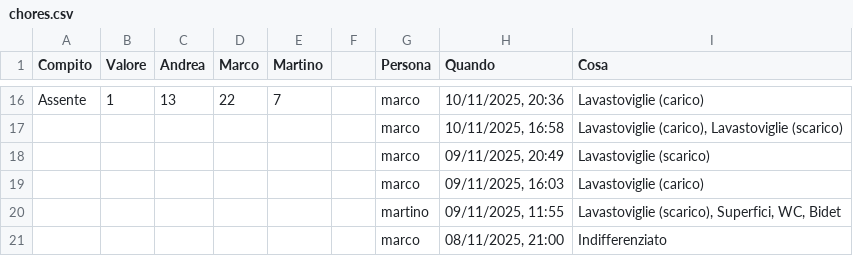
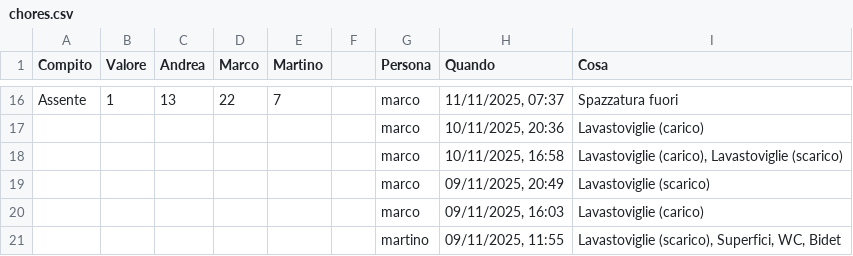
Before and after one commit to BertrandPouget/v0-litpi, a CSV file: data/chores.csv, drawn as a sheet; only a part is shown, gaps mark what is left out; the shorter side is filled out with more unchanged rows; the diff covers the shown part only; the diff names each change by its address in the sheet, - before the commit and + after, or states it on an @@ line.

Commit message:
Update chores for marco

```diff
--- a/data/chores.csv
+++ b/data/chores.csv
-H16 (Quando): 10/11/2025, 20:36
+H16 (Quando): 11/11/2025, 07:37
-I16 (Cosa): Lavastoviglie (carico)
+I16 (Cosa): Spazzatura fuori
+row 17:  |  |  |  |  |  | marco | 10/11/2025, 20:36 | Lavastoviglie (carico)
```
Also changed, not shown: 32 edited cells elsewhere in this file.
